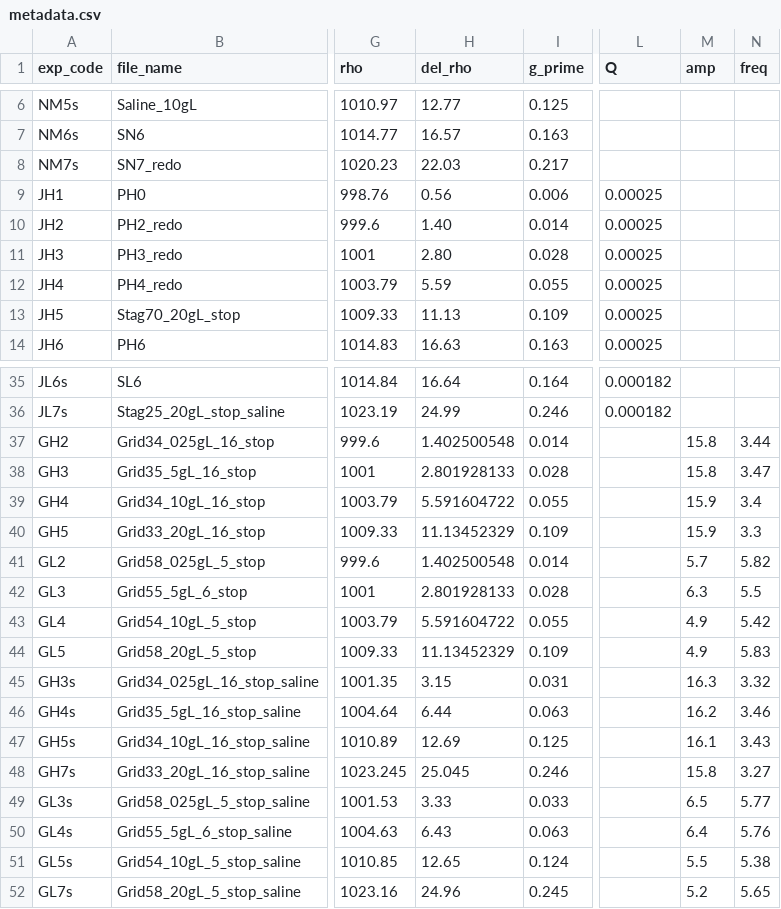
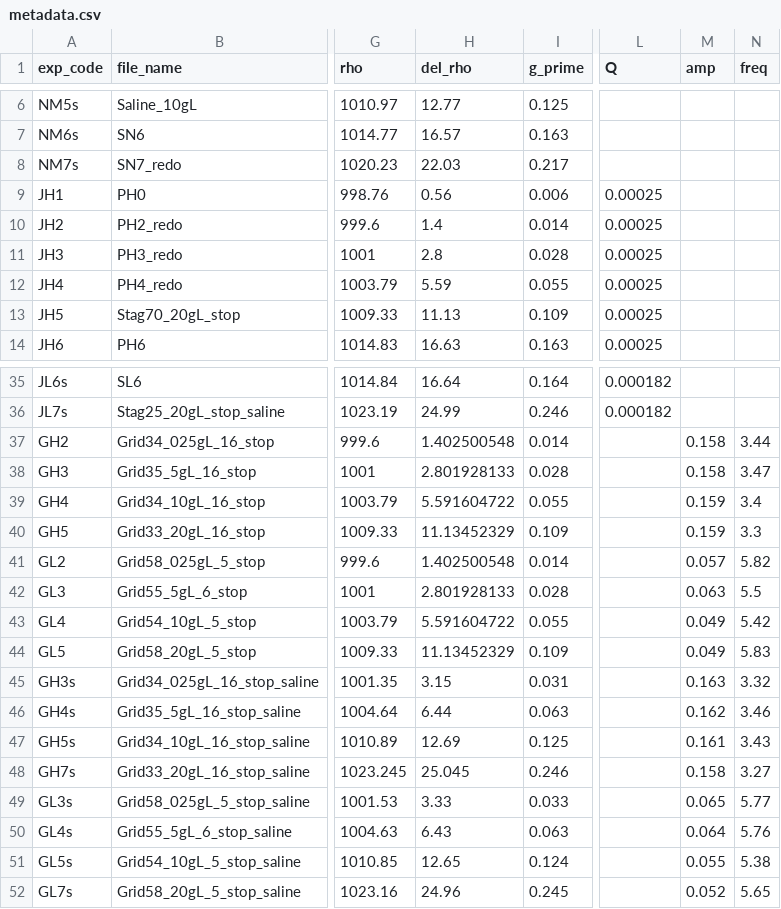
Before and after one commit to CaraBGJames/james-etal-2026-lock-release, a CSV file: data/metadata/metadata.csv, drawn as a sheet; only a part is shown, gaps mark what is left out; the diff names each change by its address in the sheet, - before the commit and + after, or states it on an @@ line.

```diff
--- a/data/metadata/metadata.csv
+++ b/data/metadata/metadata.csv
-H10 (del_rho): 1.40
+H10 (del_rho): 1.4
-H11 (del_rho): 2.80
+H11 (del_rho): 2.8
-M37:M38 (amp): 15.8
+M37:M38 (amp): 0.158
-M39:M40 (amp): 15.9
+M39:M40 (amp): 0.159
-M41 (amp): 5.7
+M41 (amp): 0.057
-M42 (amp): 6.3
+M42 (amp): 0.063
-M43:M44 (amp): 4.9
+M43:M44 (amp): 0.049
-M45 (amp): 16.3
+M45 (amp): 0.163
-M46 (amp): 16.2
+M46 (amp): 0.162
-M47 (amp): 16.1
+M47 (amp): 0.161
-M48 (amp): 15.8
+M48 (amp): 0.158
-M49 (amp): 6.5
+M49 (amp): 0.065
-M50 (amp): 6.4
+M50 (amp): 0.064
-M51 (amp): 5.5
+M51 (amp): 0.055
-M52 (amp): 5.2
+M52 (amp): 0.052
```
Also changed, not shown: 54 other files.
